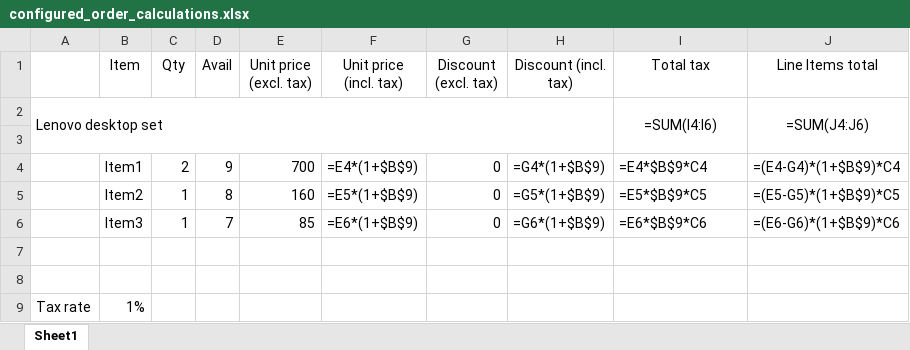
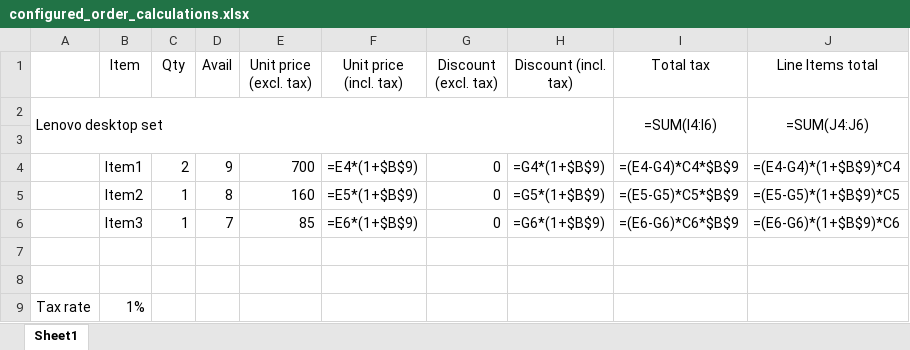
Before and after one commit to VirtoCommerce/vc-module-demo-features, an Excel workbook: docs/configured_order_calculations.xlsx, sheet Sheet1, drawn as a sheet; values as stored, in another font and other column widths than the file's, no borders; formulas are shown in place of their values; the diff names each change by its address in the sheet, - before the commit and + after, or states it on an @@ line.

Commit message:
Fix excel file with calculations

```diff
--- a/docs/configured_order_calculations.xlsx (sheet Sheet1)
+++ b/docs/configured_order_calculations.xlsx (sheet Sheet1)
-I4 (Total tax): =E4*$B$9*C4
+I4 (Total tax): =(E4-G4)*C4*$B$9
-I5 (Total tax): =E5*$B$9*C5
+I5 (Total tax): =(E5-G5)*C5*$B$9
-I6 (Total tax): =E6*$B$9*C6
+I6 (Total tax): =(E6-G6)*C6*$B$9
```
